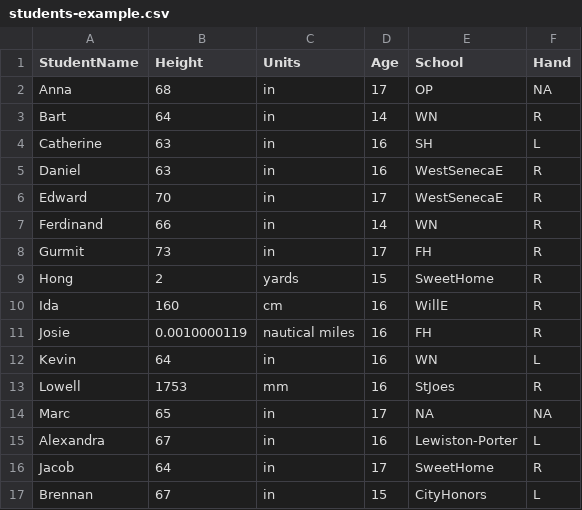
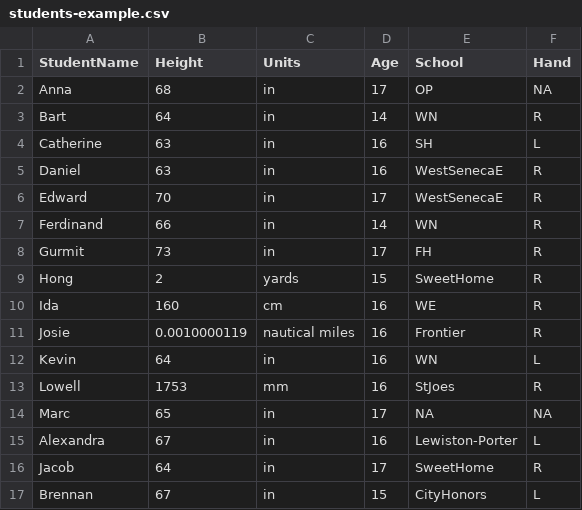
Before and after one commit to ubccr/hsws, a CSV file: examples/student-survey/students-example.csv, drawn as a sheet; only a part is shown.

Commit message:
Update students-example.csv

```diff
--- a/examples/student-survey/students-example.csv
+++ b/examples/student-survey/students-example.csv
@@ -9,4 +9,4 @@
 "Hong",2,"yards",15,"SweetHome","R"
-"Ida",160,"cm",16,"WillE","R"
-"Josie",0.0010000119,"nautical miles",16,"FH","R"
+"Ida",160,"cm",16,"WE","R"
+"Josie",0.0010000119,"nautical miles",16,"Frontier","R"
 "Kevin",64,"in",16,"WN","L"
```
